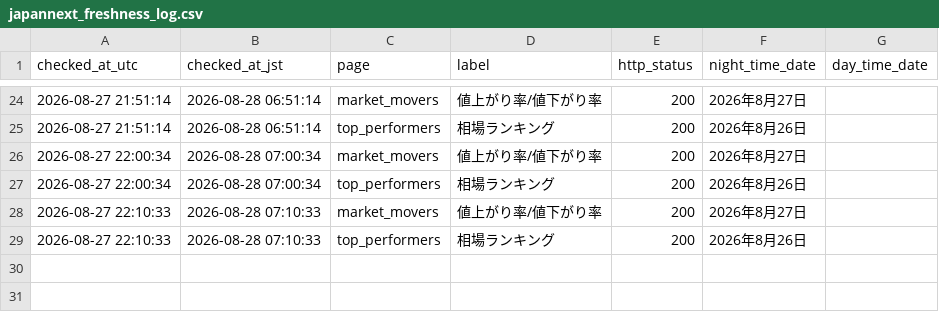
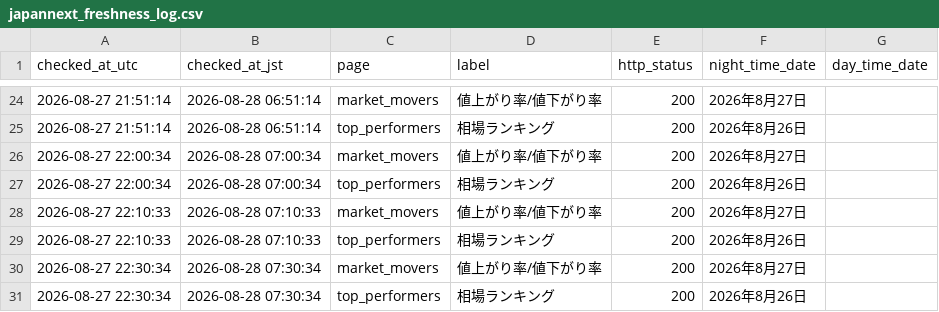
Before and after one commit to kou-ai-agent/pts-monitor, a CSV file: japannext_freshness_log.csv, drawn as a sheet; only a part is shown, gaps mark what is left out; the diff names each change by its address in the sheet, - before the commit and + after, or states it on an @@ line.

```diff
--- a/japannext_freshness_log.csv
+++ b/japannext_freshness_log.csv
+row 30: 2026-08-27 22:30:34 | 2026-08-28 07:30:34 | market_movers | 値上がり率/値下がり率 | 200 | 2026年8月27日
+row 31: 2026-08-27 22:30:34 | 2026-08-28 07:30:34 | top_performers | 相場ランキング | 200 | 2026年8月26日
```
